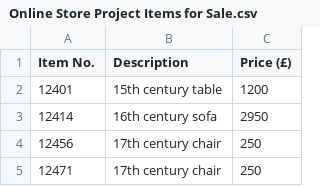
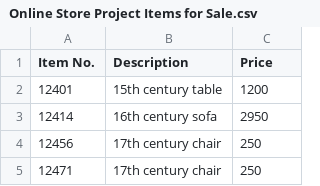
Before and after one commit to GeorgeWhittington/auction-website, a CSV file: store_import_data/Online Store Project Items for Sale.csv, drawn as a sheet; only a part is shown; the diff names each change by its address in the sheet, - before the commit and + after, or states it on an @@ line.

```diff
--- a/store_import_data/Online Store Project Items for Sale.csv
+++ b/store_import_data/Online Store Project Items for Sale.csv
-C1: Price (£)
+C1: Price
```
Also changed, not shown: store_import_data/Online Store Project Sets of Items for Sale.csv, 2 other files.
